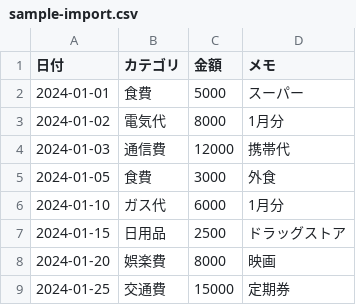
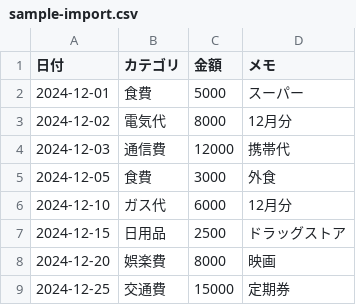
Before and after one commit to chiri3526/sishutsu, a CSV file: sample-import.csv, drawn as a sheet.

```diff
--- a/sample-import.csv
+++ b/sample-import.csv
@@ -1,9 +1,9 @@
 日付,カテゴリ,金額,メモ
-2024-01-01,食費,5000,スーパー
-2024-01-02,電気代,8000,1月分
-2024-01-03,通信費,12000,携帯代
-2024-01-05,食費,3000,外食
-2024-01-10,ガス代,6000,1月分
-2024-01-15,日用品,2500,ドラッグストア
-2024-01-20,娯楽費,8000,映画
-2024-01-25,交通費,15000,定期券
+2024-12-01,食費,5000,スーパー
+2024-12-02,電気代,8000,12月分
+2024-12-03,通信費,12000,携帯代
+2024-12-05,食費,3000,外食
+2024-12-10,ガス代,6000,12月分
+2024-12-15,日用品,2500,ドラッグストア
+2024-12-20,娯楽費,8000,映画
+2024-12-25,交通費,15000,定期券
```
Also changed, not shown: 3 other files.
